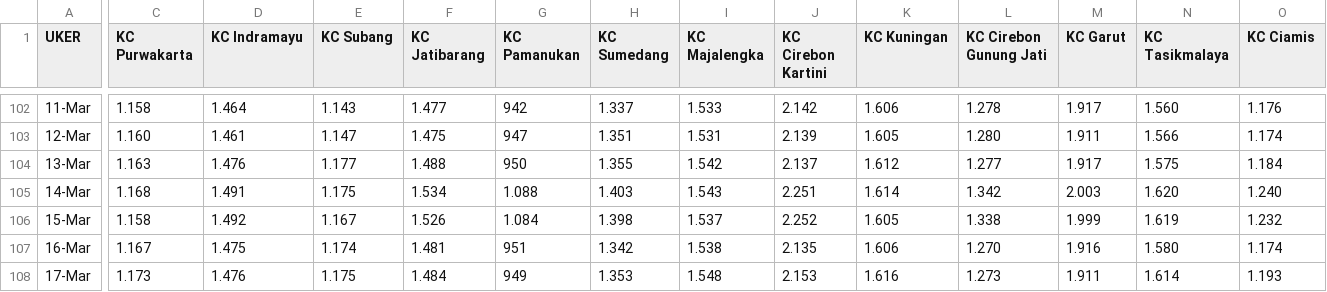
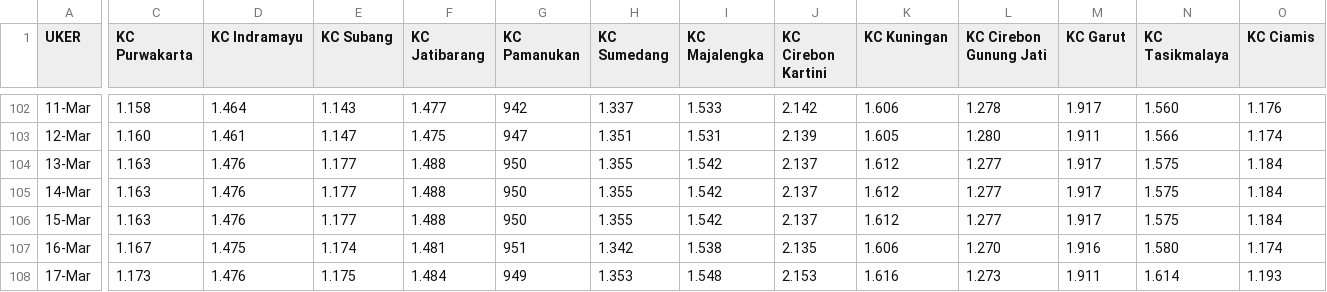
Before and after one commit to alganii14/grafik, a CSV file: csv konsol/casa.csv, drawn as a sheet; only a part is shown, gaps mark what is left out; the diff covers the shown part only; the diff names each change by its address in the sheet, - before the commit and + after, or states it on an @@ line.

```diff
--- a/csv konsol/casa.csv
+++ b/csv konsol/casa.csv
-C105 (KC Purwakarta): 1.168
+C105 (KC Purwakarta): 1.163
-D105 (KC Indramayu): 1.491
+D105 (KC Indramayu): 1.476
-E105 (KC Subang): 1.175
+E105 (KC Subang): 1.177
-F105 (KC Jatibarang): 1.534
+F105 (KC Jatibarang): 1.488
-G105 (KC Pamanukan): 1.088
+G105 (KC Pamanukan): 950
-H105 (KC Sumedang): 1.403
+H105 (KC Sumedang): 1.355
-I105 (KC Majalengka): 1.543
+I105 (KC Majalengka): 1.542
-J105 (KC Cirebon Kartini): 2.251
+J105 (KC Cirebon Kartini): 2.137
-K105 (KC Kuningan): 1.614
+K105 (KC Kuningan): 1.612
-L105 (KC Cirebon Gunung Jati): 1.342
+L105 (KC Cirebon Gunung Jati): 1.277
-M105 (KC Garut): 2.003
+M105 (KC Garut): 1.917
-N105 (KC Tasikmalaya): 1.620
+N105 (KC Tasikmalaya): 1.575
-O105 (KC Ciamis): 1.240
+O105 (KC Ciamis): 1.184
-C106 (KC Purwakarta): 1.158
+C106 (KC Purwakarta): 1.163
-D106 (KC Indramayu): 1.492
+D106 (KC Indramayu): 1.476
-E106 (KC Subang): 1.167
+E106 (KC Subang): 1.177
-F106 (KC Jatibarang): 1.526
+F106 (KC Jatibarang): 1.488
-G106 (KC Pamanukan): 1.084
+G106 (KC Pamanukan): 950
-H106 (KC Sumedang): 1.398
+H106 (KC Sumedang): 1.355
-I106 (KC Majalengka): 1.537
+I106 (KC Majalengka): 1.542
-J106 (KC Cirebon Kartini): 2.252
+J106 (KC Cirebon Kartini): 2.137
-K106 (KC Kuningan): 1.605
+K106 (KC Kuningan): 1.612
-L106 (KC Cirebon Gunung Jati): 1.338
+L106 (KC Cirebon Gunung Jati): 1.277
-M106 (KC Garut): 1.999
+M106 (KC Garut): 1.917
-N106 (KC Tasikmalaya): 1.619
+N106 (KC Tasikmalaya): 1.575
-O106 (KC Ciamis): 1.232
+O106 (KC Ciamis): 1.184
```
Also changed, not shown: 34 edited cells elsewhere in this file, csv kcp/depo.csv, csv kcp/dpk.csv, 17 other files.
